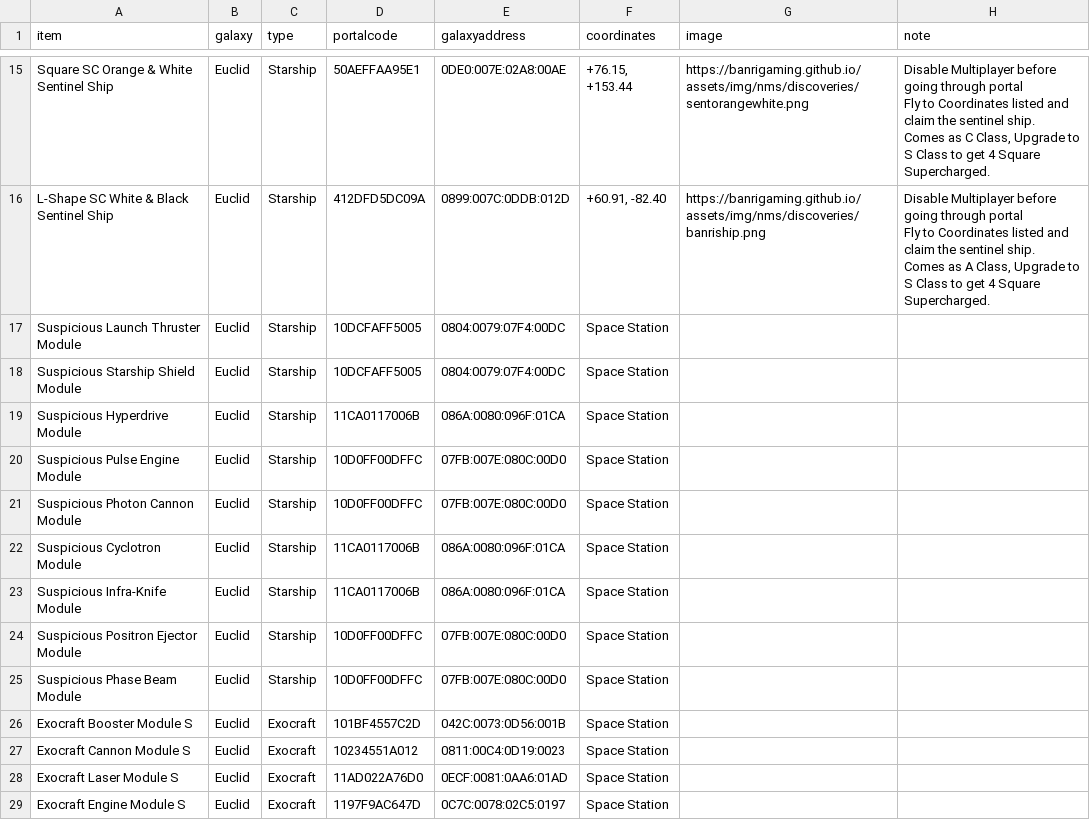
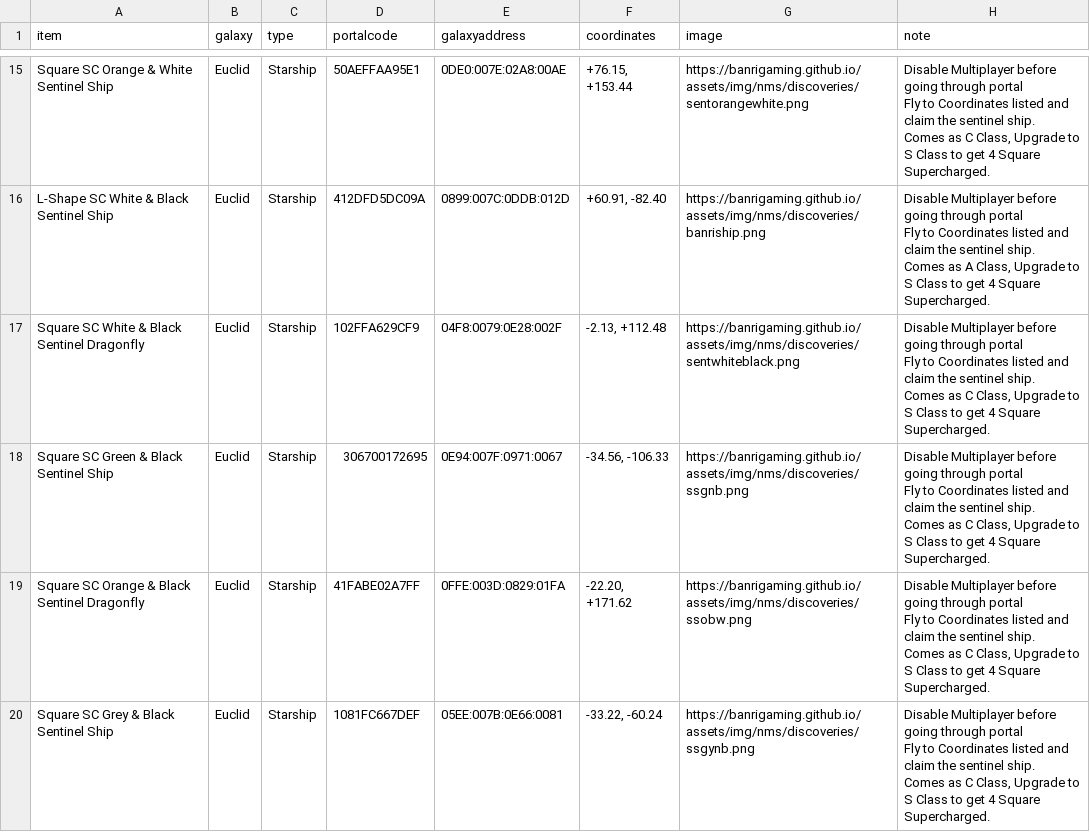
Before and after one commit to BanriGaming/banrigaming.github.io, a CSV file: assets/files/addressbook.csv, drawn as a sheet; only a part is shown, gaps mark what is left out; the shorter side is filled out with more unchanged rows; ↵ is a line break in a cell; the diff covers the shown part only; the diff names each change by its address in the sheet, - before the commit and + after, or states it on an @@ line.

Commit message:
Update 54b: Uploaded NMS ship addresses

```diff
--- a/assets/files/addressbook.csv
+++ b/assets/files/addressbook.csv
+row 17: Square SC White & Black Sentinel Dragonfly | Euclid | Starship | 102FFA629CF9 | 04F8:0079:0E28:002F | -2.13, +112.48 | https://banrigaming.github.io/assets/img/nms/discoveries/sentwhiteblack.png | Disable Multiplayer before going through portal ↵ Fly to Coordinates listed and claim the sentinel ship. ↵ Comes as C Class, Upgrade to S Class to get 4 Square Supercharged.
+row 18: Square SC Green & Black Sentinel Ship | Euclid | Starship | 306700172695 | 0E94:007F:0971:0067 | -34.56, -106.33 | https://banrigaming.github.io/assets/img/nms/discoveries/ssgnb.png | Disable Multiplayer before going through portal ↵ Fly to Coordinates listed and claim the sentinel ship. ↵ Comes as C Class, Upgrade to S Class to get 4 Square Supercharged.
+row 19: Square SC Orange & Black Sentinel Dragonfly | Euclid | Starship | 41FABE02A7FF | 0FFE:003D:0829:01FA | -22.20, +171.62 | https://banrigaming.github.io/assets/img/nms/discoveries/ssobw.png | Disable Multiplayer before going through portal ↵ Fly to Coordinates listed and claim the sentinel ship. ↵ Comes as C Class, Upgrade to S Class to get 4 Square Supercharged.
+row 20: Square SC Grey & Black Sentinel Ship | Euclid | Starship | 1081FC667DEF | 05EE:007B:0E66:0081 | -33.22, -60.24 | https://banrigaming.github.io/assets/img/nms/discoveries/ssgynb.png | Disable Multiplayer before going through portal ↵ Fly to Coordinates listed and claim the sentinel ship. ↵ Comes as C Class, Upgrade to S Class to get 4 Square Supercharged.
```
Also changed, not shown: 12 added rows elsewhere in this file, 12 other files.
